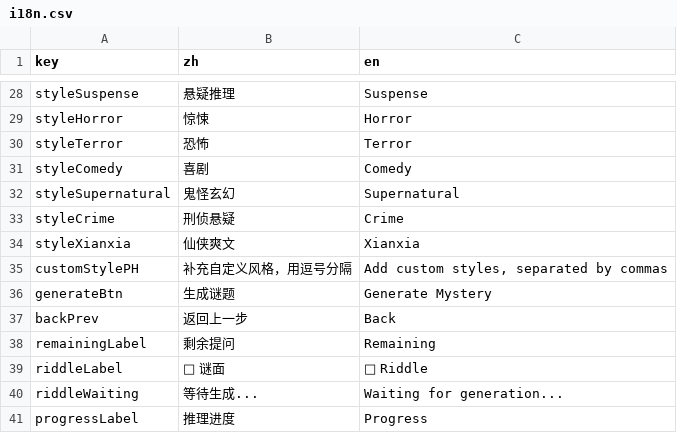
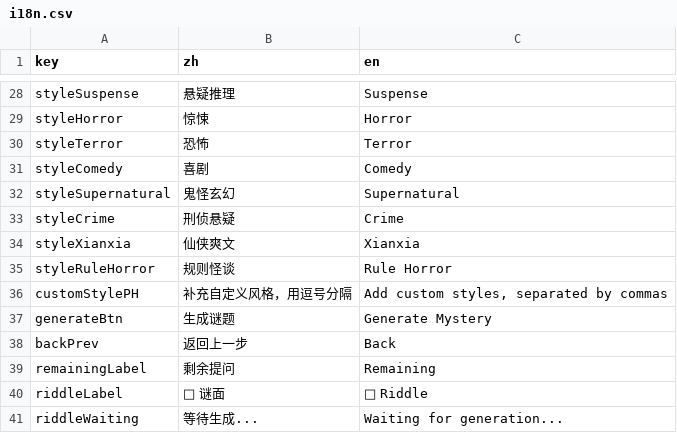
Before and after one commit to nmjxblw/TurtleSoup, a CSV file: i18n.csv, drawn as a sheet; only a part is shown, gaps mark what is left out; the shorter side is filled out with more unchanged rows.

```diff
--- a/i18n.csv
+++ b/i18n.csv
@@ -38,2 +38,3 @@ styleCrime,刑侦悬疑,Crime
 styleXianxia,仙侠爽文,Xianxia
+styleRuleHorror,规则怪谈,Rule Horror
 customStylePH,补充自定义风格，用逗号分隔,"Add custom styles, separated by commas"
```
Also changed, not shown: 6 other files.
